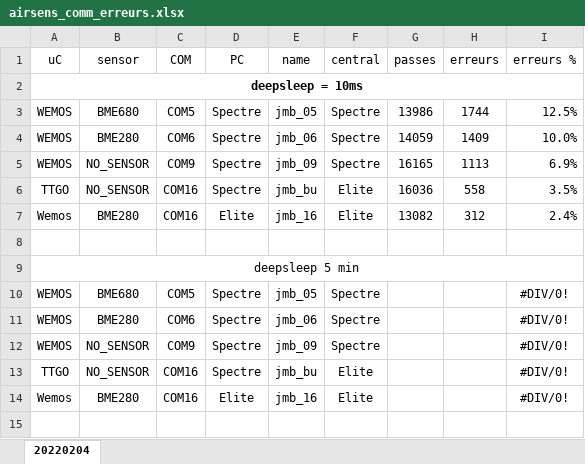
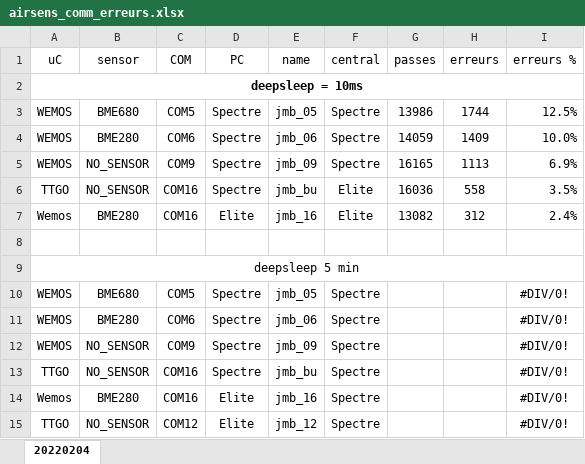
Before and after one commit to JOM52/esp32-airsens, an Excel workbook: doc/airsens_comm_erreurs.xlsx, sheet 20220204, drawn as a sheet; values as stored, in another font and other column widths than the file's, no borders; the diff names each change by its address in the sheet, - before the commit and + after, or states it on an @@ line.

Commit message:
before modfif log

```diff
--- a/doc/airsens_comm_erreurs.xlsx (sheet 20220204)
+++ b/doc/airsens_comm_erreurs.xlsx (sheet 20220204)
-F13:F14 (central): Elite
+F13:F14 (central): Spectre
+row 15: TTGO | NO_SENSOR | COM12 | Elite | jmb_12 | Spectre |  |  | #DIV/0!
```
